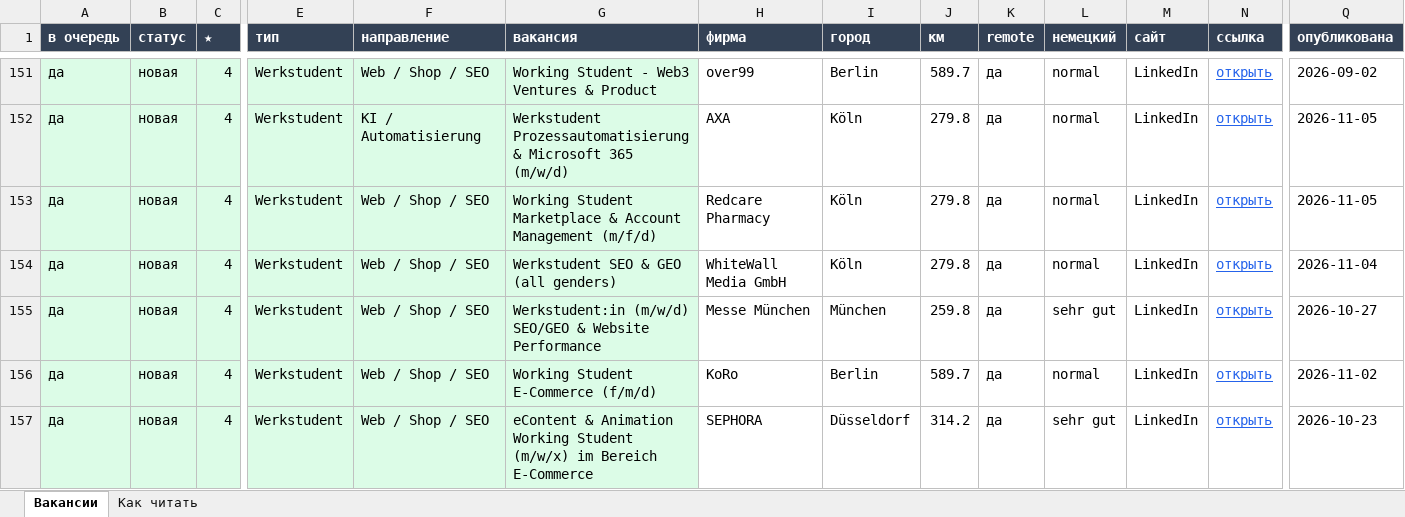
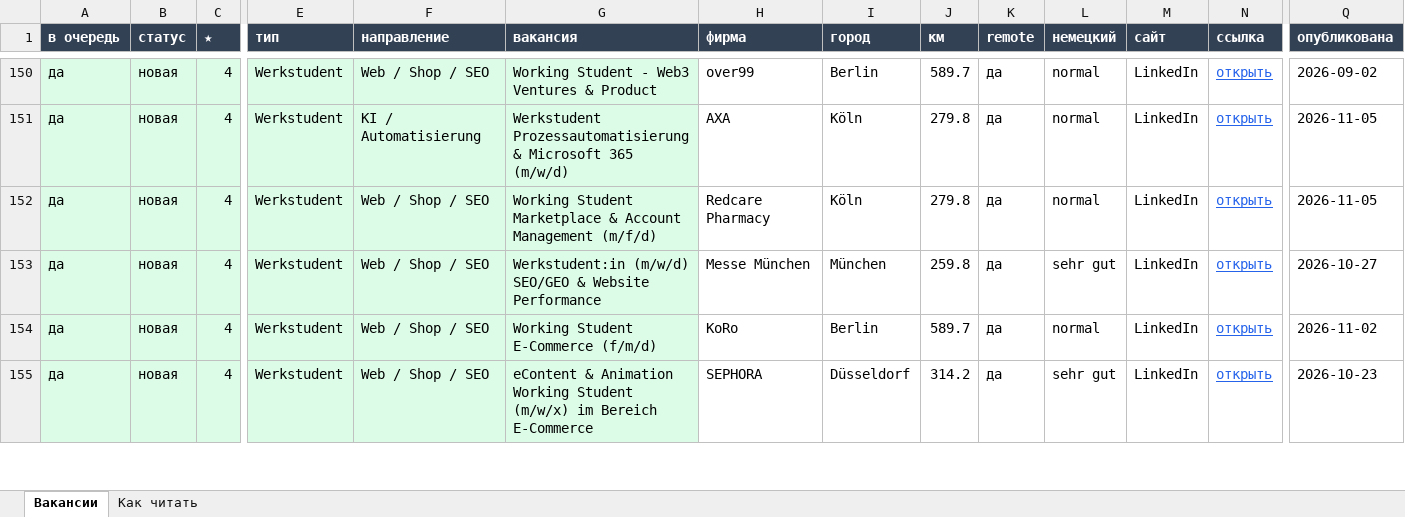
Before and after one commit to Nevrox228/wohnung-og, an Excel workbook: data/werk_jobs.xlsx, sheet Вакансии, drawn as a sheet; only a part is shown, gaps mark what is left out; values as stored, in another font and other column widths than the file's, no borders; removed rows and columns are numbered as before the commit, all else as after; rows hold the shown columns only; the diff covers the shown part only; the diff names each change by its address in the sheet, - before the commit and + after, or states it on an @@ line.

```diff
--- a/data/werk_jobs.xlsx (sheet Вакансии)
+++ b/data/werk_jobs.xlsx (sheet Вакансии)
-row 154: да | новая | 4 | Werkstudent | Web / Shop / SEO | Werkstudent SEO & GEO (all genders) | WhiteWall Media GmbH | Köln | 279.8 | да | normal | LinkedIn | открыть | 2026-11-04
```
Also changed, not shown: 6 added rows and 8 removed rows elsewhere in this sheet, data/eltern_jobs.xlsx, data/olya_jobs.xlsx, 10 other files.
